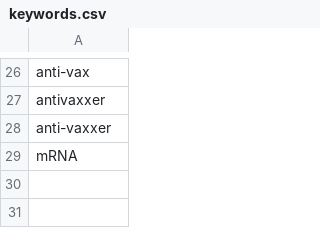
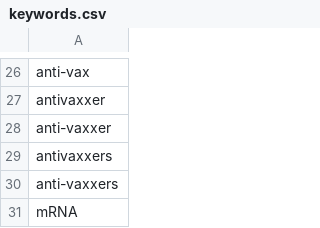
Before and after one commit to gabrueda/COMP598-Final-Project, a CSV file: data/keywords.csv, drawn as a sheet; only a part is shown, gaps mark what is left out; the diff names each change by its address in the sheet, - before the commit and + after, or states it on an @@ line.

```diff
--- a/data/keywords.csv
+++ b/data/keywords.csv
+row 29: antivaxxers
+row 30: anti-vaxxers
```
Also changed, not shown: 1 other file.
